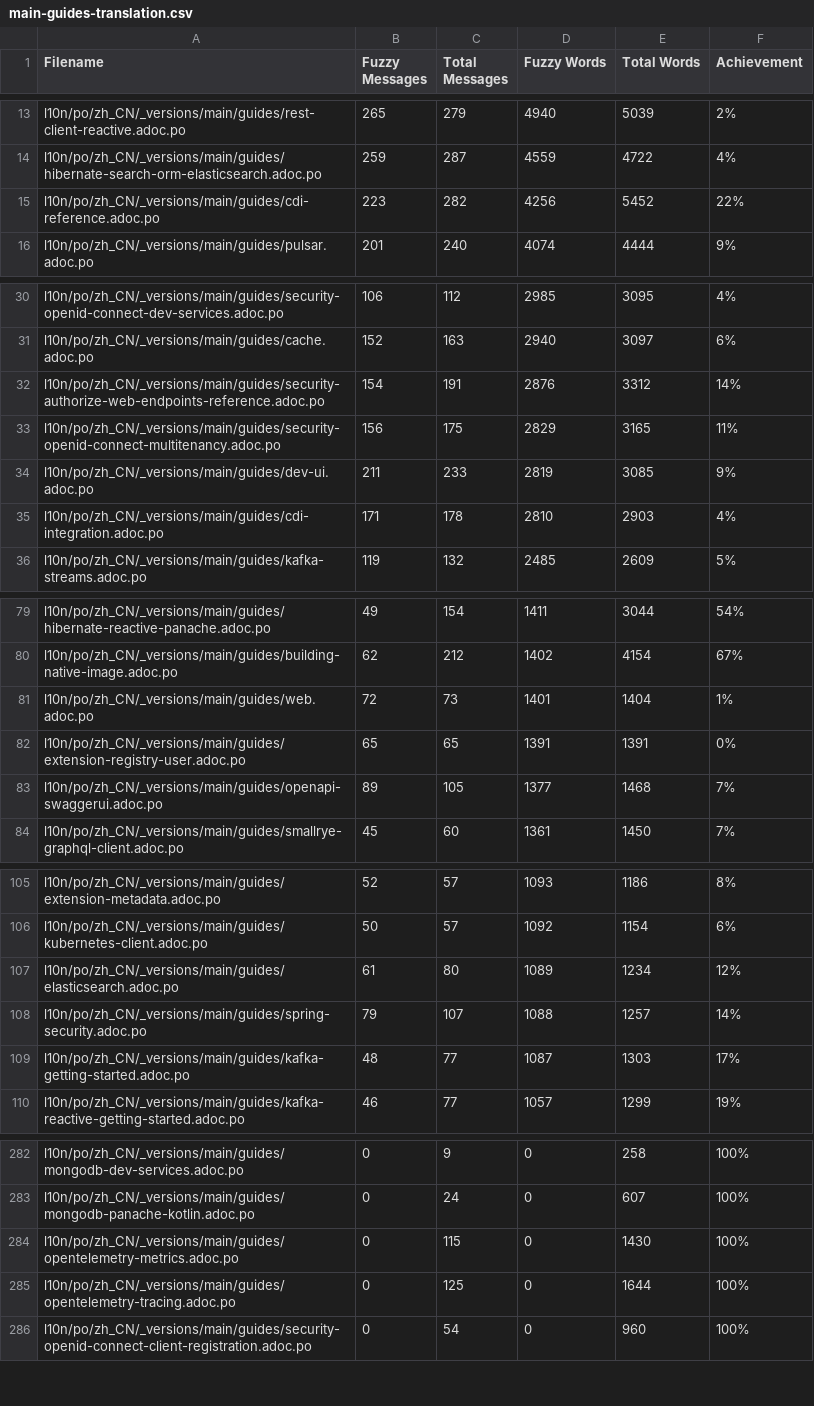
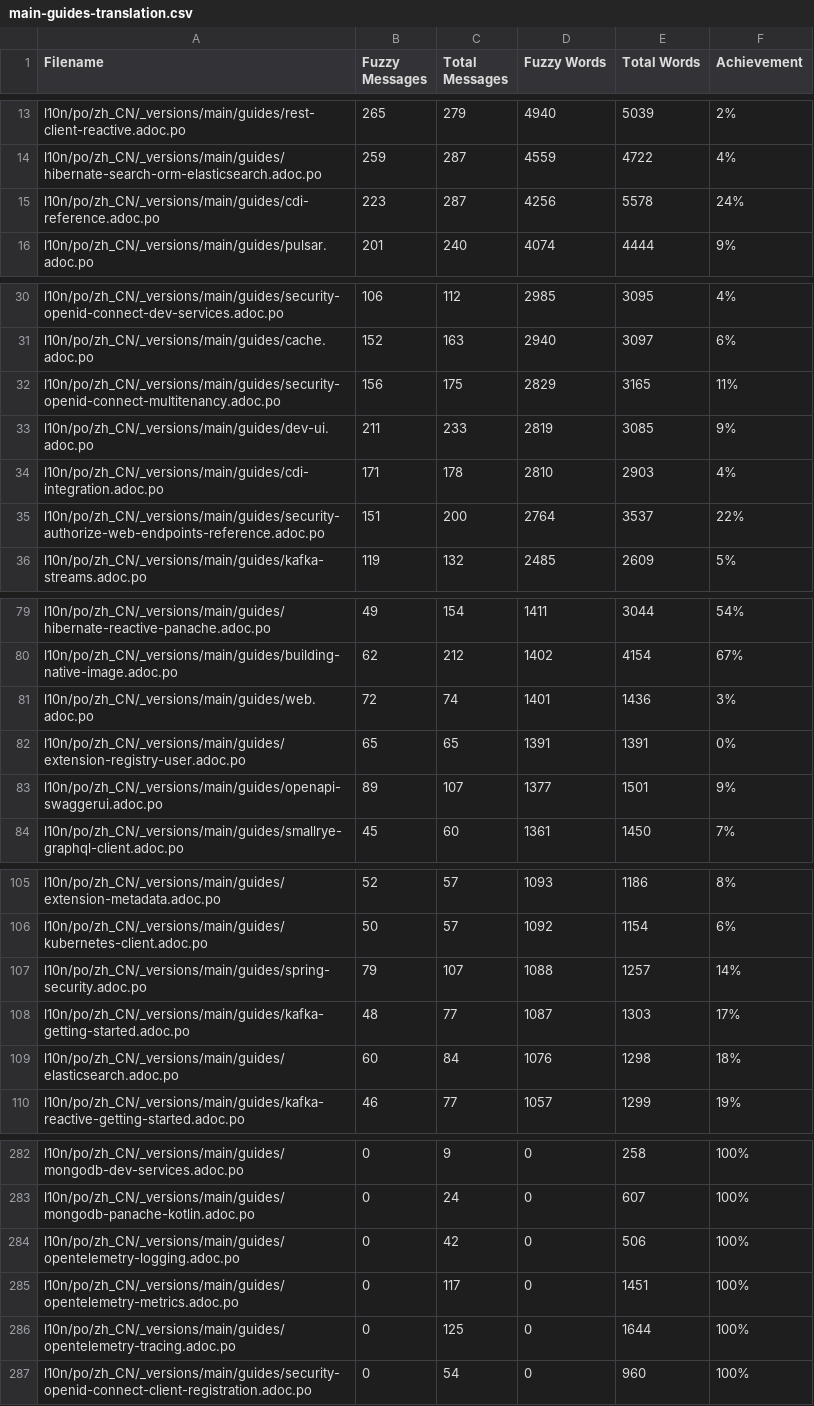
Before and after one commit to zhfeng/cn.quarkus.io, a CSV file: l10n/stats/main-guides-translation.csv, drawn as a sheet; only a part is shown, gaps mark what is left out; the diff covers the shown part only.

Commit message:
Update translation stats

```diff
--- a/l10n/stats/main-guides-translation.csv
+++ b/l10n/stats/main-guides-translation.csv
@@ -14,3 +14,3 @@ l10n/po/zh_CN/_versions/main/guides/rest-client-reactive.adoc.po, 265, 279, 4940
 l10n/po/zh_CN/_versions/main/guides/hibernate-search-orm-elasticsearch.adoc.po, 259, 287, 4559, 4722, 4%
-l10n/po/zh_CN/_versions/main/guides/cdi-reference.adoc.po, 223, 282, 4256, 5452, 22%
+l10n/po/zh_CN/_versions/main/guides/cdi-reference.adoc.po, 223, 287, 4256, 5578, 24%
 l10n/po/zh_CN/_versions/main/guides/pulsar.adoc.po, 201, 240, 4074, 4444, 9%
@@ -31,3 +31,2 @@ l10n/po/zh_CN/_versions/main/guides/security-openid-connect-dev-services.adoc.po
 l10n/po/zh_CN/_versions/main/guides/cache.adoc.po, 152, 163, 2940, 3097, 6%
-l10n/po/zh_CN/_versions/main/guides/security-authorize-web-endpoints-reference.adoc.po, 154, 191, 2876, 3312, 14%
 l10n/po/zh_CN/_versions/main/guides/security-openid-connect-multitenancy.adoc.po, 156, 175, 2829, 3165, 11%
@@ -35,2 +34,3 @@ l10n/po/zh_CN/_versions/main/guides/dev-ui.adoc.po, 211, 233, 2819, 3085, 9%
 l10n/po/zh_CN/_versions/main/guides/cdi-integration.adoc.po, 171, 178, 2810, 2903, 4%
+l10n/po/zh_CN/_versions/main/guides/security-authorize-web-endpoints-reference.adoc.po, 151, 200, 2764, 3537, 22%
 l10n/po/zh_CN/_versions/main/guides/kafka-streams.adoc.po, 119, 132, 2485, 2609, 5%
@@ -80,5 +80,5 @@ l10n/po/zh_CN/_versions/main/guides/hibernate-reactive-panache.adoc.po, 49, 154,
 l10n/po/zh_CN/_versions/main/guides/building-native-image.adoc.po, 62, 212, 1402, 4154, 67%
-l10n/po/zh_CN/_versions/main/guides/web.adoc.po, 72, 73, 1401, 1404, 1%
+l10n/po/zh_CN/_versions/main/guides/web.adoc.po, 72, 74, 1401, 1436, 3%
 l10n/po/zh_CN/_versions/main/guides/extension-registry-user.adoc.po, 65, 65, 1391, 1391, 0%
-l10n/po/zh_CN/_versions/main/guides/openapi-swaggerui.adoc.po, 89, 105, 1377, 1468, 7%
+l10n/po/zh_CN/_versions/main/guides/openapi-swaggerui.adoc.po, 89, 107, 1377, 1501, 9%
 l10n/po/zh_CN/_versions/main/guides/smallrye-graphql-client.adoc.po, 45, 60, 1361, 1450, 7%
@@ -106,5 +106,5 @@ l10n/po/zh_CN/_versions/main/guides/extension-metadata.adoc.po, 52, 57, 1093, 11
 l10n/po/zh_CN/_versions/main/guides/kubernetes-client.adoc.po, 50, 57, 1092, 1154, 6%
-l10n/po/zh_CN/_versions/main/guides/elasticsearch.adoc.po, 61, 80, 1089, 1234, 12%
 l10n/po/zh_CN/_versions/main/guides/spring-security.adoc.po, 79, 107, 1088, 1257, 14%
 l10n/po/zh_CN/_versions/main/guides/kafka-getting-started.adoc.po, 48, 77, 1087, 1303, 17%
+l10n/po/zh_CN/_versions/main/guides/elasticsearch.adoc.po, 60, 84, 1076, 1298, 18%
 l10n/po/zh_CN/_versions/main/guides/kafka-reactive-getting-started.adoc.po, 46, 77, 1057, 1299, 19%
@@ -283,3 +283,4 @@ l10n/po/zh_CN/_versions/main/guides/mongodb-dev-services.adoc.po, 0, 9, 0, 258,
 l10n/po/zh_CN/_versions/main/guides/mongodb-panache-kotlin.adoc.po, 0, 24, 0, 607, 100%
-l10n/po/zh_CN/_versions/main/guides/opentelemetry-metrics.adoc.po, 0, 115, 0, 1430, 100%
+l10n/po/zh_CN/_versions/main/guides/opentelemetry-logging.adoc.po, 0, 42, 0, 506, 100%
+l10n/po/zh_CN/_versions/main/guides/opentelemetry-metrics.adoc.po, 0, 117, 0, 1451, 100%
 l10n/po/zh_CN/_versions/main/guides/opentelemetry-tracing.adoc.po, 0, 125, 0, 1644, 100%
```
Also changed, not shown: 12 edited cells elsewhere in this file, l10n/stats/misc-translation.csv.
